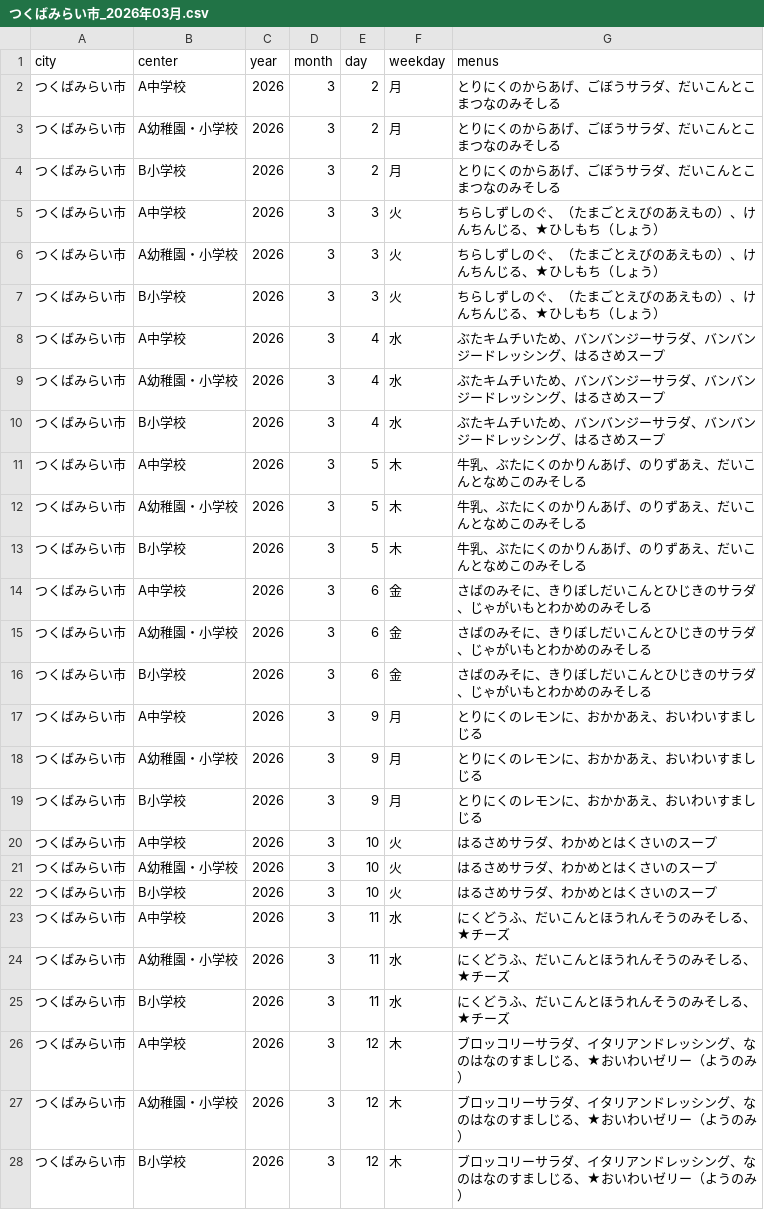
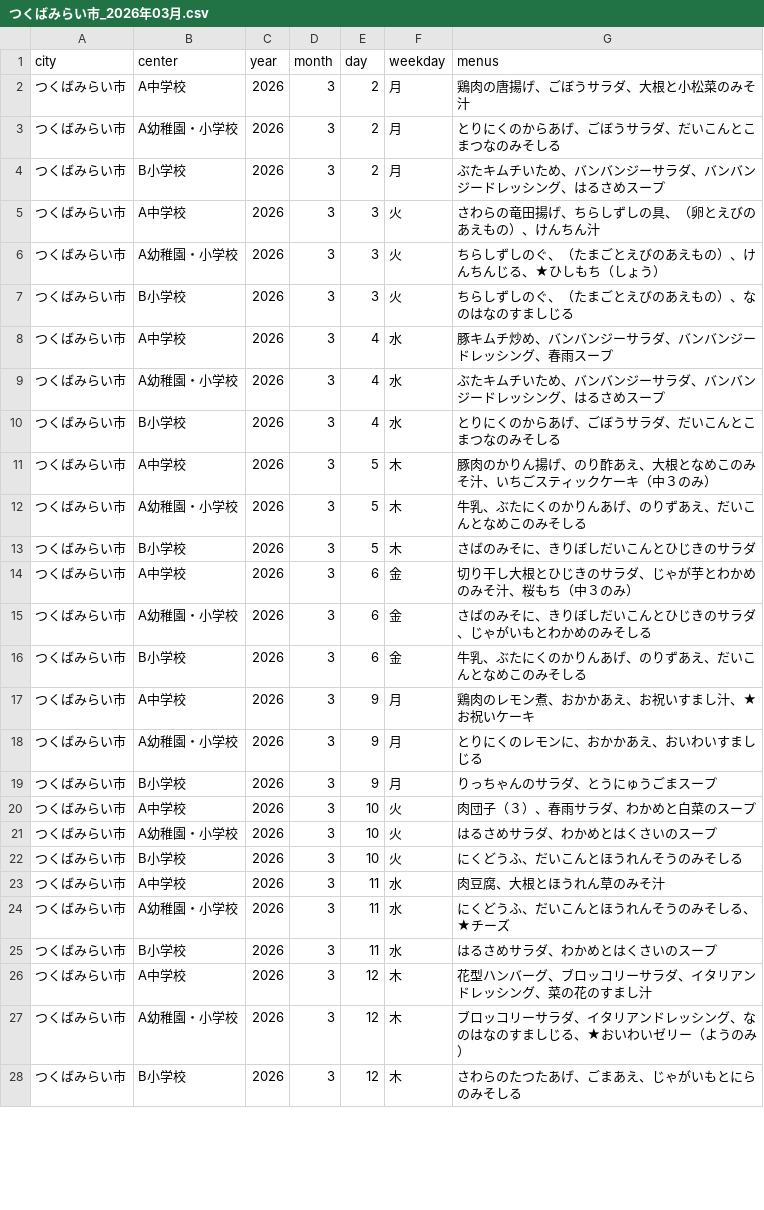
Before and after one commit to hibikisekine/kyushoku-scraper, a CSV file: kyushoku_output/つくばみらい市_2026年03月.csv, drawn as a sheet; only a part is shown; the diff covers the shown part only.

```diff
--- a/kyushoku_output/つくばみらい市_2026年03月.csv
+++ b/kyushoku_output/つくばみらい市_2026年03月.csv
@@ -1,28 +1,28 @@
 city,center,year,month,day,weekday,menus
-つくばみらい市,A中学校,2026,3,2,月,とりにくのからあげ、ごぼうサラダ、だいこんとこまつなのみそしる
+つくばみらい市,A中学校,2026,3,2,月,鶏肉の唐揚げ、ごぼうサラダ、大根と小松菜のみそ汁
 つくばみらい市,A幼稚園・小学校,2026,3,2,月,とりにくのからあげ、ごぼうサラダ、だいこんとこまつなのみそしる
-つくばみらい市,B小学校,2026,3,2,月,とりにくのからあげ、ごぼうサラダ、だいこんとこまつなのみそしる
-つくばみらい市,A中学校,2026,3,3,火,ちらしずしのぐ、（たまごとえびのあえもの）、けんちんじる、★ひしもち（しょう）
+つくばみらい市,B小学校,2026,3,2,月,ぶたキムチいため、バンバンジーサラダ、バンバンジードレッシング、はるさめスープ
+つくばみらい市,A中学校,2026,3,3,火,さわらの竜田揚げ、ちらしずしの具、（卵とえびのあえもの）、けんちん汁
 つくばみらい市,A幼稚園・小学校,2026,3,3,火,ちらしずしのぐ、（たまごとえびのあえもの）、けんちんじる、★ひしもち（しょう）
-つくばみらい市,B小学校,2026,3,3,火,ちらしずしのぐ、（たまごとえびのあえもの）、けんちんじる、★ひしもち（しょう）
-つくばみらい市,A中学校,2026,3,4,水,ぶたキムチいため、バンバンジーサラダ、バンバンジードレッシング、はるさめスープ
+つくばみらい市,B小学校,2026,3,3,火,ちらしずしのぐ、（たまごとえびのあえもの）、なのはなのすましじる
+つくばみらい市,A中学校,2026,3,4,水,豚キムチ炒め、バンバンジーサラダ、バンバンジードレッシング、春雨スープ
 つくばみらい市,A幼稚園・小学校,2026,3,4,水,ぶたキムチいため、バンバンジーサラダ、バンバンジードレッシング、はるさめスープ
-つくばみらい市,B小学校,2026,3,4,水,ぶたキムチいため、バンバンジーサラダ、バンバンジードレッシング、はるさめスープ
-つくばみらい市,A中学校,2026,3,5,木,牛乳、ぶたにくのかりんあげ、のりずあえ、だいこんとなめこのみそしる
+つくばみらい市,B小学校,2026,3,4,水,とりにくのからあげ、ごぼうサラダ、だいこんとこまつなのみそしる
+つくばみらい市,A中学校,2026,3,5,木,豚肉のかりん揚げ、のり酢あえ、大根となめこのみそ汁、いちごスティックケーキ（中３のみ）
 つくばみらい市,A幼稚園・小学校,2026,3,5,木,牛乳、ぶたにくのかりんあげ、のりずあえ、だいこんとなめこのみそしる
-つくばみらい市,B小学校,2026,3,5,木,牛乳、ぶたにくのかりんあげ、のりずあえ、だいこんとなめこのみそしる
-つくばみらい市,A中学校,2026,3,6,金,さばのみそに、きりぼしだいこんとひじきのサラダ、じゃがいもとわかめのみそしる
+つくばみらい市,B小学校,2026,3,5,木,さばのみそに、きりぼしだいこんとひじきのサラダ
+つくばみらい市,A中学校,2026,3,6,金,切り干し大根とひじきのサラダ、じゃが芋とわかめのみそ汁、桜もち（中３のみ）
 つくばみらい市,A幼稚園・小学校,2026,3,6,金,さばのみそに、きりぼしだいこんとひじきのサラダ、じゃがいもとわかめのみそしる
-つくばみらい市,B小学校,2026,3,6,金,さばのみそに、きりぼしだいこんとひじきのサラダ、じゃがいもとわかめのみそしる
-つくばみらい市,A中学校,2026,3,9,月,とりにくのレモンに、おかかあえ、おいわいすましじる
+つくばみらい市,B小学校,2026,3,6,金,牛乳、ぶたにくのかりんあげ、のりずあえ、だいこんとなめこのみそしる
+つくばみらい市,A中学校,2026,3,9,月,鶏肉のレモン煮、おかかあえ、お祝いすまし汁、★お祝いケーキ
 つくばみらい市,A幼稚園・小学校,2026,3,9,月,とりにくのレモンに、おかかあえ、おいわいすましじる
-つくばみらい市,B小学校,2026,3,9,月,とりにくのレモンに、おかかあえ、おいわいすましじる
-つくばみらい市,A中学校,2026,3,10,火,はるさめサラダ、わかめとはくさいのスープ
+つくばみらい市,B小学校,2026,3,9,月,りっちゃんのサラダ、とうにゅうごまスープ
+つくばみらい市,A中学校,2026,3,10,火,肉団子（３）、春雨サラダ、わかめと白菜のスープ
 つくばみらい市,A幼稚園・小学校,2026,3,10,火,はるさめサラダ、わかめとはくさいのスープ
-つくばみらい市,B小学校,2026,3,10,火,はるさめサラダ、わかめとはくさいのスープ
-つくばみらい市,A中学校,2026,3,11,水,にくどうふ、だいこんとほうれんそうのみそしる、★チーズ
+つくばみらい市,B小学校,2026,3,10,火,にくどうふ、だいこんとほうれんそうのみそしる
+つくばみらい市,A中学校,2026,3,11,水,肉豆腐、大根とほうれん草のみそ汁
 つくばみらい市,A幼稚園・小学校,2026,3,11,水,にくどうふ、だいこんとほうれんそうのみそしる、★チーズ
-つくばみらい市,B小学校,2026,3,11,水,にくどうふ、だいこんとほうれんそうのみそしる、★チーズ
-つくばみらい市,A中学校,2026,3,12,木,ブロッコリーサラダ、イタリアンドレッシング、なのはなのすましじる、★おいわいゼリー（ようのみ）
+つくばみらい市,B小学校,2026,3,11,水,はるさめサラダ、わかめとはくさいのスープ
+つくばみらい市,A中学校,2026,3,12,木,花型ハンバーグ、ブロッコリーサラダ、イタリアンドレッシング、菜の花のすまし汁
 つくばみらい市,A幼稚園・小学校,2026,3,12,木,ブロッコリーサラダ、イタリアンドレッシング、なのはなのすましじる、★おいわいゼリー（ようのみ）
-つくばみらい市,B小学校,2026,3,12,木,ブロッコリーサラダ、イタリアンドレッシング、なのはなのすましじる、★おいわいゼリー（ようのみ）
+つくばみらい市,B小学校,2026,3,12,木,さわらのたつたあげ、ごまあえ、じゃがいもとにらのみそしる
```
Also changed, not shown: 1 removed row and 11 edited cells elsewhere in this file, 1 other file.
